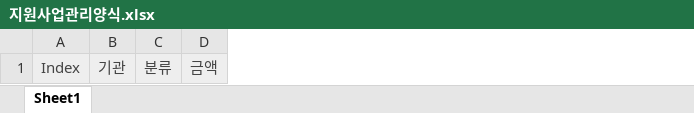
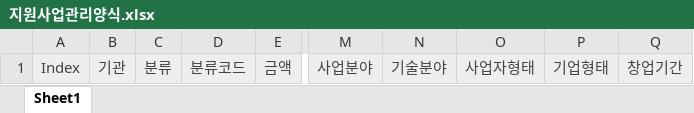
Before and after one commit to ItdaTeam/exitobiz_crawling, an Excel workbook: src/main/webapp/template/지원사업관리양식.xlsx, sheet Sheet1, drawn as a sheet; only a part is shown, gaps mark what is left out; values as stored, in another font and other column widths than the file's, no borders; the diff names each change by its address in the sheet, - before the commit and + after, or states it on an @@ line.

```diff
--- a/src/main/webapp/template/지원사업관리양식.xlsx (sheet Sheet1)
+++ b/src/main/webapp/template/지원사업관리양식.xlsx (sheet Sheet1)
+column D, row 1: 분류코드
+column M, row 1: 사업분야
+column N, row 1: 기술분야
+column O, row 1: 사업자형태
+column P, row 1: 기업형태
+column Q, row 1: 창업기간
```
Also changed, not shown: 2 other files.
